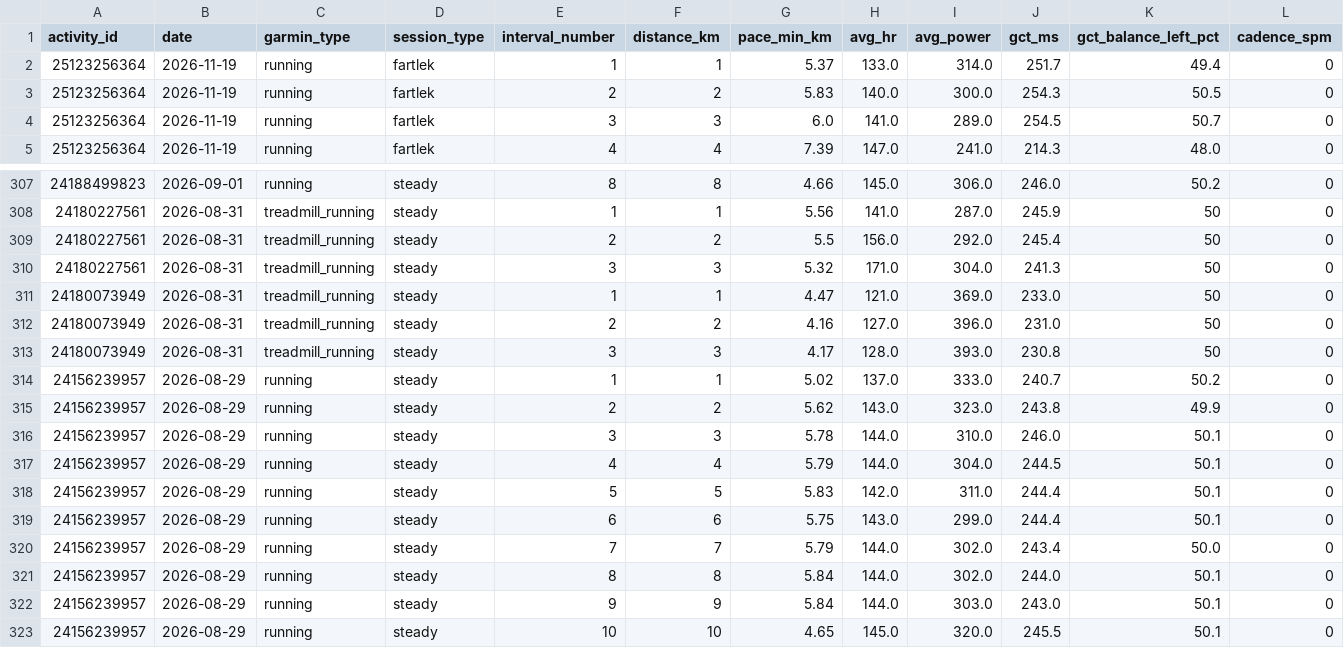
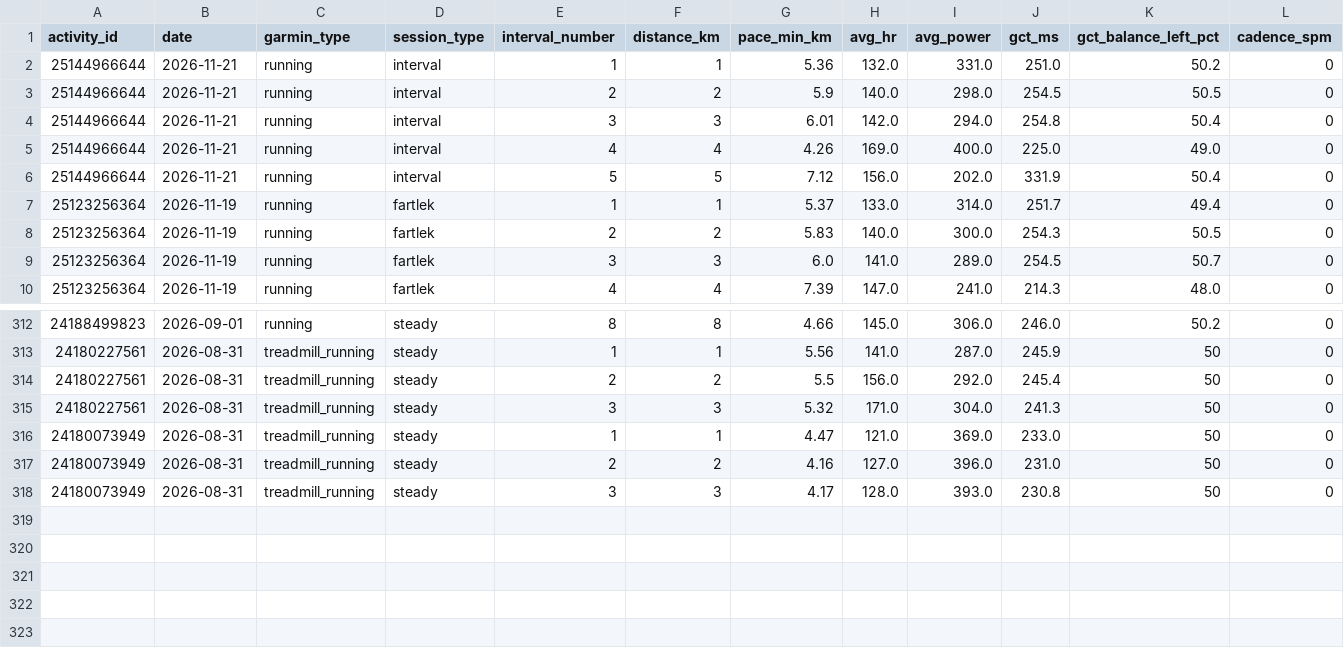
Before and after one commit to hutcheew/health-dashboard, a CSV file: intervals.csv, drawn as a sheet; only a part is shown, gaps mark what is left out; removed rows and columns are numbered as before the commit, all else as after; rows hold the shown columns only; the diff names each change by its address in the sheet, - before the commit and + after, or states it on an @@ line.

```diff
--- a/intervals.csv
+++ b/intervals.csv
+row 2: 25144966644 | 2026-11-21 | running | interval | 1 | 1 | 5.36 | 132.0 | 331.0 | 251.0 | 50.2 | 0
+row 3: 25144966644 | 2026-11-21 | running | interval | 2 | 2 | 5.9 | 140.0 | 298.0 | 254.5 | 50.5 | 0
+row 4: 25144966644 | 2026-11-21 | running | interval | 3 | 3 | 6.01 | 142.0 | 294.0 | 254.8 | 50.4 | 0
+row 5: 25144966644 | 2026-11-21 | running | interval | 4 | 4 | 4.26 | 169.0 | 400.0 | 225.0 | 49.0 | 0
+row 6: 25144966644 | 2026-11-21 | running | interval | 5 | 5 | 7.12 | 156.0 | 202.0 | 331.9 | 50.4 | 0
-row 314: 24156239957 | 2026-08-29 | running | steady | 1 | 1 | 5.02 | 137.0 | 333.0 | 240.7 | 50.2 | 0
-row 315: 24156239957 | 2026-08-29 | running | steady | 2 | 2 | 5.62 | 143.0 | 323.0 | 243.8 | 49.9 | 0
-row 316: 24156239957 | 2026-08-29 | running | steady | 3 | 3 | 5.78 | 144.0 | 310.0 | 246.0 | 50.1 | 0
-row 317: 24156239957 | 2026-08-29 | running | steady | 4 | 4 | 5.79 | 144.0 | 304.0 | 244.5 | 50.1 | 0
-row 318: 24156239957 | 2026-08-29 | running | steady | 5 | 5 | 5.83 | 142.0 | 311.0 | 244.4 | 50.1 | 0
-row 319: 24156239957 | 2026-08-29 | running | steady | 6 | 6 | 5.75 | 143.0 | 299.0 | 244.4 | 50.1 | 0
-row 320: 24156239957 | 2026-08-29 | running | steady | 7 | 7 | 5.79 | 144.0 | 302.0 | 243.4 | 50.0 | 0
-row 321: 24156239957 | 2026-08-29 | running | steady | 8 | 8 | 5.84 | 144.0 | 302.0 | 244.0 | 50.1 | 0
-row 322: 24156239957 | 2026-08-29 | running | steady | 9 | 9 | 5.84 | 144.0 | 303.0 | 243.0 | 50.1 | 0
-row 323: 24156239957 | 2026-08-29 | running | steady | 10 | 10 | 4.65 | 145.0 | 320.0 | 245.5 | 50.1 | 0
```
Also changed, not shown: activities.csv, 3 other files.
